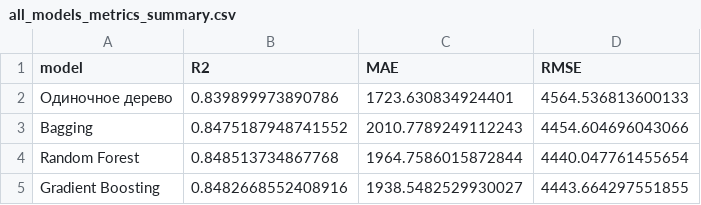
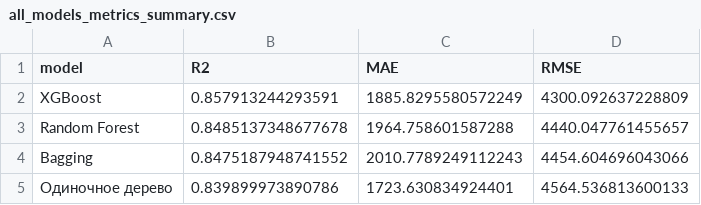
Before and after one commit to elena-kornaeva/Practice_DecisionTreeRegressor, a CSV file: reports/all_models_metrics_summary.csv, drawn as a sheet.

```diff
--- a/reports/all_models_metrics_summary.csv
+++ b/reports/all_models_metrics_summary.csv
@@ -1,5 +1,5 @@
 model,R2,MAE,RMSE
+XGBoost,0.857913244293591,1885.8295580572249,4300.092637228809
+Random Forest,0.8485137348677678,1964.758601587288,4440.047761455657
+Bagging,0.8475187948741552,2010.7789249112243,4454.604696043066
 Одиночное дерево,0.839899973890786,1723.630834924401,4564.536813600133
-Bagging,0.8475187948741552,2010.7789249112243,4454.604696043066
-Random Forest,0.848513734867768,1964.7586015872844,4440.047761455654
-Gradient Boosting,0.8482668552408916,1938.5482529930027,4443.664297551855
```
Also changed, not shown: reports/comparison_feature_importance.csv, reports/comparison_metrics_table.csv, 47 other files.
